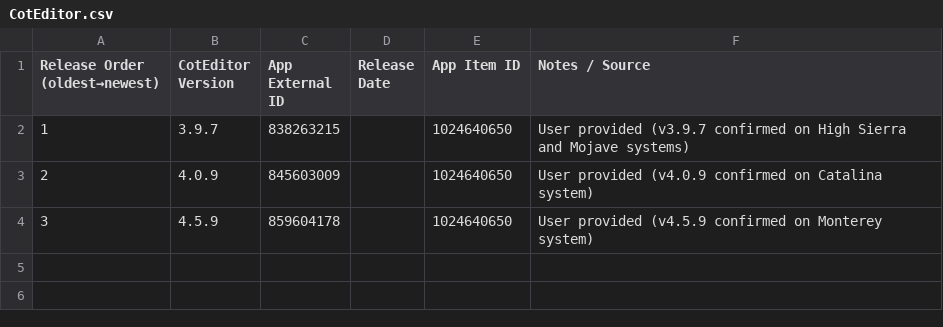
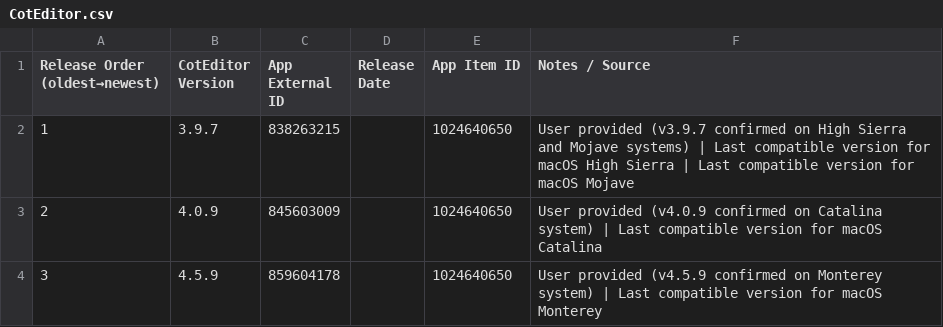
Before and after one commit to handyandy87/Pro-Apps-App-External-IDs, a CSV file: CotEditor.csv, drawn as a sheet.

```diff
--- a/CotEditor.csv
+++ b/CotEditor.csv
@@ -1,4 +1,4 @@
 Release Order (oldest→newest),CotEditor Version,App External ID,Release Date,App Item ID,Notes / Source
-1,3.9.7,838263215,,1024640650,User provided (v3.9.7 confirmed on High Sierra and Mojave systems)
-2,4.0.9,845603009,,1024640650,User provided (v4.0.9 confirmed on Catalina system)
-3,4.5.9,859604178,,1024640650,User provided (v4.5.9 confirmed on Monterey system)
+1,3.9.7,838263215,,1024640650,User provided (v3.9.7 confirmed on High Sierra and Mojave systems) | Last compatible version for macOS High Sierra | Last compatible version for macOS Mojave
+2,4.0.9,845603009,,1024640650,User provided (v4.0.9 confirmed on Catalina system) | Last compatible version for macOS Catalina
+3,4.5.9,859604178,,1024640650,User provided (v4.5.9 confirmed on Monterey system) | Last compatible version for macOS Monterey
```
Also changed, not shown: Pixelmator_Pro.csv, 1 other file.
